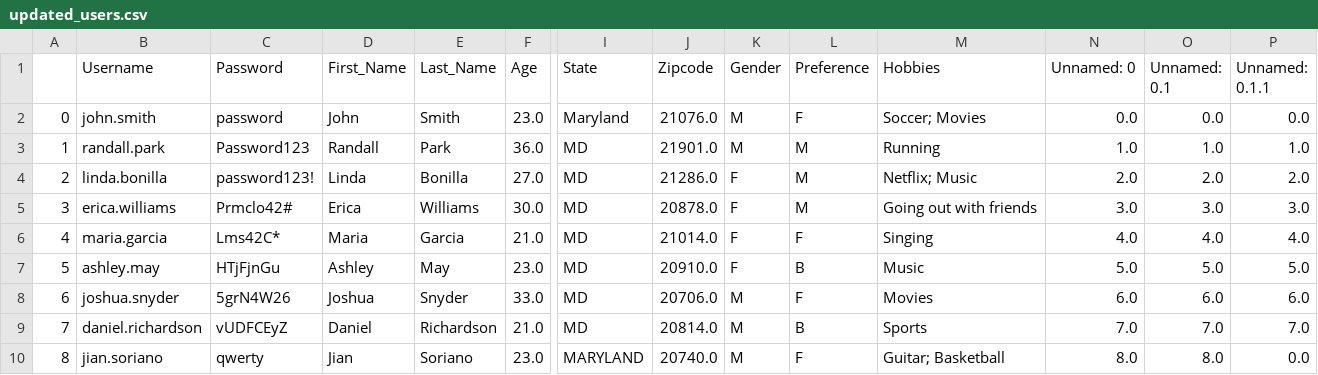
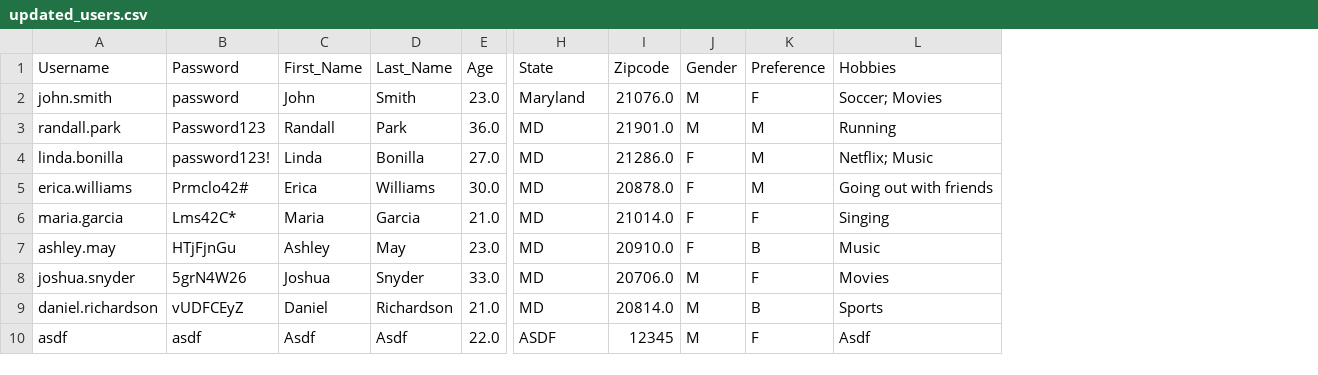
Before and after one commit to Tzubah/solid-memory, a CSV file: updated_users.csv, drawn as a sheet; only a part is shown, gaps mark what is left out; removed rows and columns are numbered as before the commit, all else as after; rows hold the shown columns only; the diff names each change by its address in the sheet, - before the commit and + after, or states it on an @@ line.

Commit message:
Updated dating.py and updated_users.csv

```diff
--- a/updated_users.csv
+++ b/updated_users.csv
-column A, rows 2-9: 0 | 1 | 2 | 3 | 4 | 5 | 6 | 7
-column N (Unnamed: 0), rows 2-9: 0.0 | 1.0 | 2.0 | 3.0 | 4.0 | 5.0 | 6.0 | 7.0
-column O (Unnamed: 0.1), rows 2-9: 0.0 | 1.0 | 2.0 | 3.0 | 4.0 | 5.0 | 6.0 | 7.0
-column P (Unnamed: 0.1.1), rows 2-9: 0.0 | 1.0 | 2.0 | 3.0 | 4.0 | 5.0 | 6.0 | 7.0
-row 10: 8 | jian.soriano | qwerty | Jian | Soriano | 23.0 | MARYLAND | 20740.0 | M | F | Guitar; Basketball | 8.0 | 8.0 | 0.0
+row 10: asdf | asdf | Asdf | Asdf | 22.0 | ASDF | 12345 | M | F | Asdf
```
Also changed, not shown: 1 other file.
